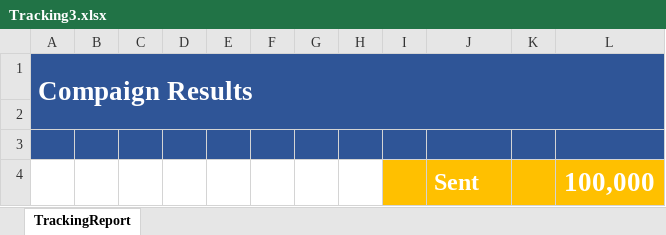
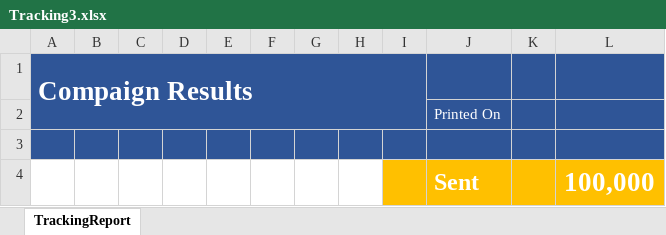
Before and after one commit to qadir0108/ADSDataDirect, an Excel workbook: ADSDataDirect.Web/Templates/Tracking3.xlsx, sheet TrackingReport, drawn as a sheet; only a part is shown; values as stored, in another font and other column widths than the file's, no borders; charts and pictures not drawn; the diff names each change by its address in the sheet, - before the commit and + after, or states it on an @@ line.

Commit message:
tracking template 4

```diff
--- a/ADSDataDirect.Web/Templates/Tracking3.xlsx (sheet TrackingReport)
+++ b/ADSDataDirect.Web/Templates/Tracking3.xlsx (sheet TrackingReport)
-A1:L2 merged
+A1:I2 merged
-J2: (empty)
+J2: Printed On
```
Also changed, not shown: 20 other files.
